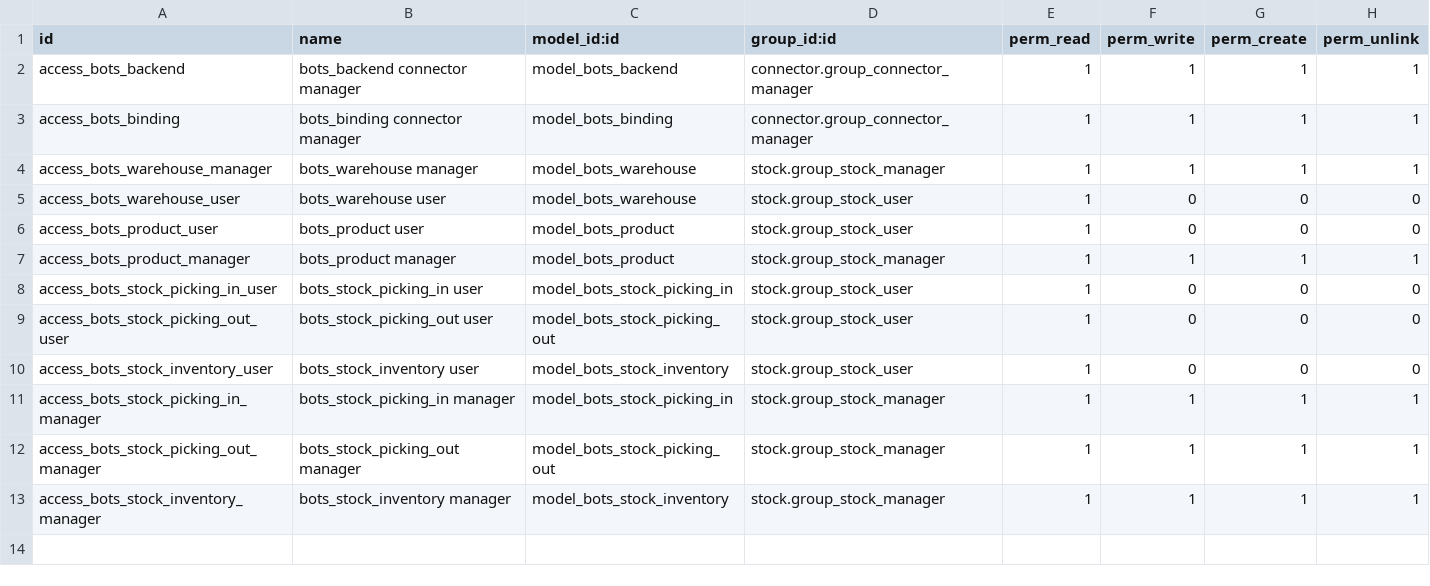
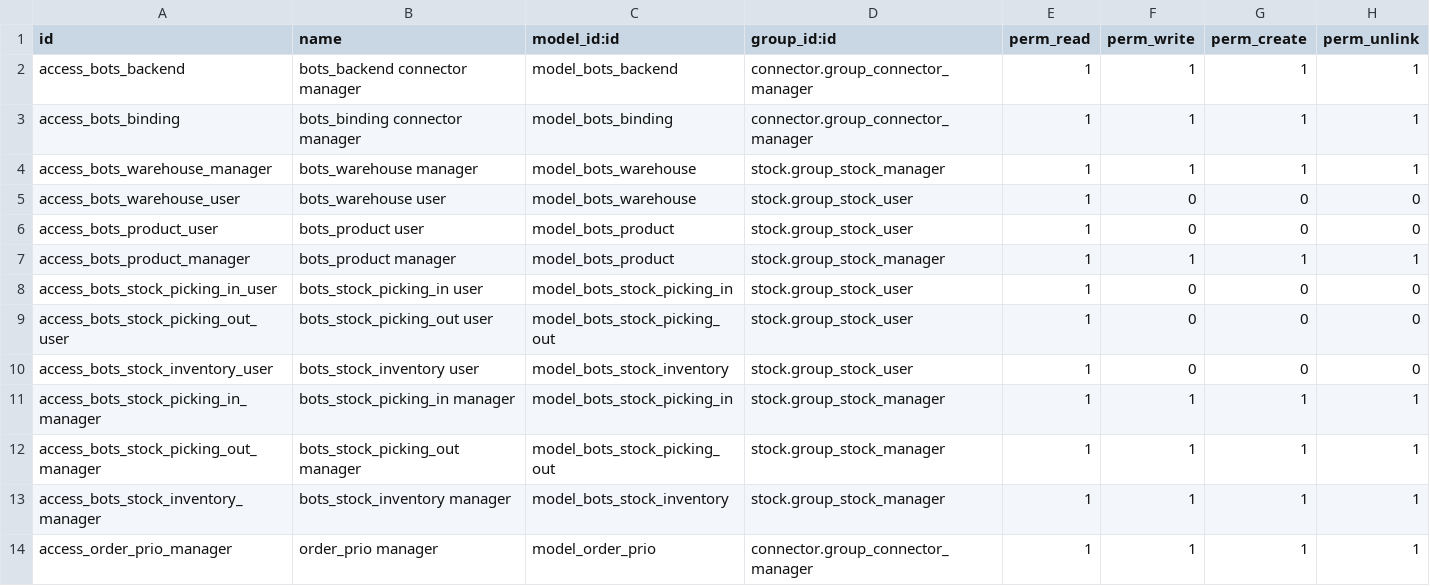
Before and after one commit to credativUK/wms, a CSV file: connector_bots/security/ir.model.access.csv, drawn as a sheet.

Commit message:
[IMP] Order priority codes can be managed from OpenERP and exported to BOTS

```diff
--- a/connector_bots/security/ir.model.access.csv
+++ b/connector_bots/security/ir.model.access.csv
@@ -13 +13,2 @@
 "access_bots_stock_inventory_manager","bots_stock_inventory manager","model_bots_stock_inventory","stock.group_stock_manager",1,1,1,1
+"access_order_prio_manager","order_prio manager","model_order_prio","connector.group_connector_manager",1,1,1,1
```
Also changed, not shown: 10 other files.
